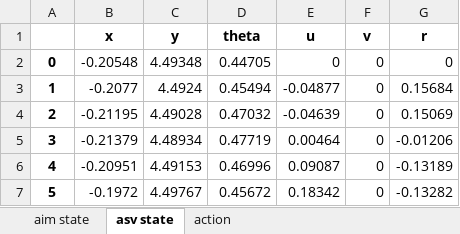
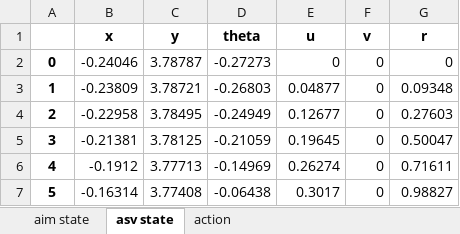
Before and after one commit to Nancy-silence/4MotorShip, an Excel workbook: State-Action.xlsx, sheet asv state, drawn as a sheet; only a part is shown; values as stored, in another font and other column widths than the file's, no borders; the diff covers the shown part only; the diff names each change by its address in the sheet, - before the commit and + after, or states it on an @@ line.

```diff
--- a/State-Action.xlsx (sheet asv state)
+++ b/State-Action.xlsx (sheet asv state)
-B2 (x): -0.20548
+B2 (x): -0.24046
-C2 (y): 4.49348
+C2 (y): 3.78787
-D2 (theta): 0.44705
+D2 (theta): -0.27273
-B3 (x): -0.2077
+B3 (x): -0.23809
-C3 (y): 4.4924
+C3 (y): 3.78721
-D3 (theta): 0.45494
+D3 (theta): -0.26803
-E3 (u): -0.04877
+E3 (u): 0.04877
-G3 (r): 0.15684
+G3 (r): 0.09348
-B4 (x): -0.21195
+B4 (x): -0.22958
-C4 (y): 4.49028
+C4 (y): 3.78495
-D4 (theta): 0.47032
+D4 (theta): -0.24949
-E4 (u): -0.04639
+E4 (u): 0.12677
-G4 (r): 0.15069
+G4 (r): 0.27603
-B5 (x): -0.21379
+B5 (x): -0.21381
-C5 (y): 4.48934
+C5 (y): 3.78125
-D5 (theta): 0.47719
+D5 (theta): -0.21059
-E5 (u): 0.00464
+E5 (u): 0.19645
-G5 (r): -0.01206
+G5 (r): 0.50047
-B6 (x): -0.20951
+B6 (x): -0.1912
-C6 (y): 4.49153
+C6 (y): 3.77713
-D6 (theta): 0.46996
+D6 (theta): -0.14969
-E6 (u): 0.09087
+E6 (u): 0.26274
-G6 (r): -0.13189
+G6 (r): 0.71611
-B7 (x): -0.1972
+B7 (x): -0.16314
-C7 (y): 4.49767
+C7 (y): 3.77408
-D7 (theta): 0.45672
+D7 (theta): -0.06438
-E7 (u): 0.18342
+E7 (u): 0.3017
-G7 (r): -0.13282
+G7 (r): 0.98827
```
Also changed, not shown: 1475 edited cells elsewhere in this sheet, sheet action, sheet aim state, Reward.xlsx, 5 other files.
